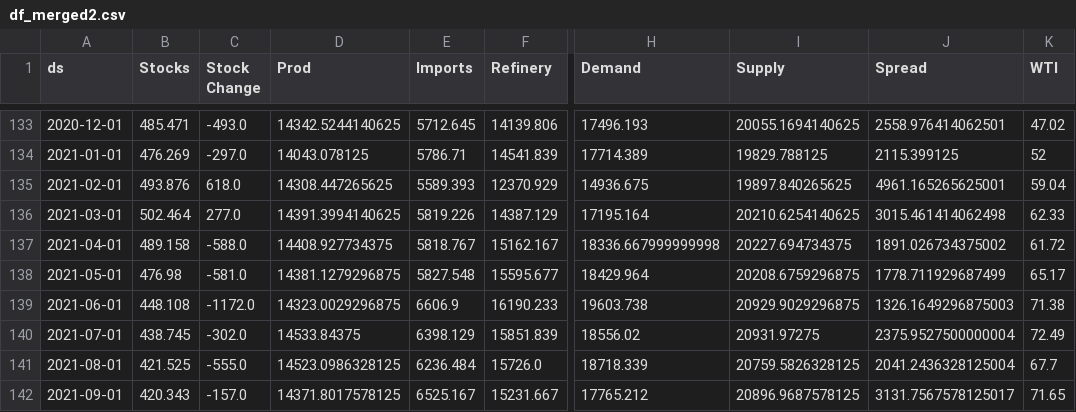
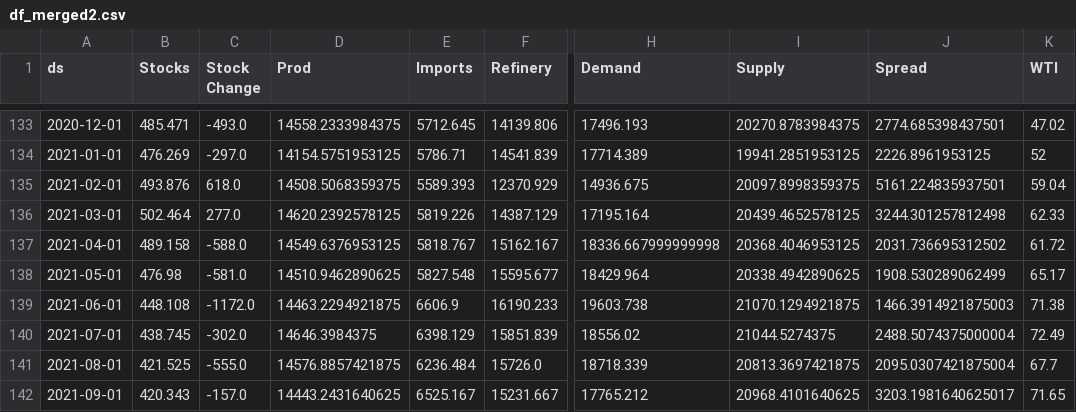
Before and after one commit to JacobBerlinUT/oil-s-d-model, a CSV file: df_merged2.csv, drawn as a sheet; only a part is shown, gaps mark what is left out; the diff covers the shown part only; the diff names each change by its address in the sheet, - before the commit and + after, or states it on an @@ line.

```diff
--- a/df_merged2.csv
+++ b/df_merged2.csv
-D133 (Prod): 14342.5244140625
+D133 (Prod): 14558.2333984375
-I133 (Supply): 20055.1694140625
+I133 (Supply): 20270.8783984375
-J133 (Spread): 2558.976414062501
+J133 (Spread): 2774.685398437501
-D134 (Prod): 14043.078125
+D134 (Prod): 14154.5751953125
-I134 (Supply): 19829.788125
+I134 (Supply): 19941.2851953125
-J134 (Spread): 2115.399125
+J134 (Spread): 2226.8961953125
-D135 (Prod): 14308.447265625
+D135 (Prod): 14508.5068359375
-I135 (Supply): 19897.840265625
+I135 (Supply): 20097.8998359375
-J135 (Spread): 4961.165265625001
+J135 (Spread): 5161.224835937501
-D136 (Prod): 14391.3994140625
+D136 (Prod): 14620.2392578125
-I136 (Supply): 20210.6254140625
+I136 (Supply): 20439.4652578125
-J136 (Spread): 3015.461414062498
+J136 (Spread): 3244.301257812498
-D137 (Prod): 14408.927734375
+D137 (Prod): 14549.6376953125
-I137 (Supply): 20227.694734375
+I137 (Supply): 20368.4046953125
-J137 (Spread): 1891.026734375002
+J137 (Spread): 2031.736695312502
-D138 (Prod): 14381.1279296875
+D138 (Prod): 14510.9462890625
-I138 (Supply): 20208.6759296875
+I138 (Supply): 20338.4942890625
-J138 (Spread): 1778.711929687499
+J138 (Spread): 1908.530289062499
-D139 (Prod): 14323.0029296875
+D139 (Prod): 14463.2294921875
-I139 (Supply): 20929.9029296875
+I139 (Supply): 21070.1294921875
-J139 (Spread): 1326.1649296875003
+J139 (Spread): 1466.3914921875003
-D140 (Prod): 14533.84375
+D140 (Prod): 14646.3984375
-I140 (Supply): 20931.97275
+I140 (Supply): 21044.5274375
-J140 (Spread): 2375.9527500000004
+J140 (Spread): 2488.5074375000004
-D141 (Prod): 14523.0986328125
+D141 (Prod): 14576.8857421875
-I141 (Supply): 20759.5826328125
+I141 (Supply): 20813.3697421875
-J141 (Spread): 2041.2436328125004
+J141 (Spread): 2095.0307421875004
-D142 (Prod): 14371.8017578125
+D142 (Prod): 14443.2431640625
-I142 (Supply): 20896.9687578125
+I142 (Supply): 20968.4101640625
-J142 (Spread): 3131.7567578125017
+J142 (Spread): 3203.1981640625017
```
Also changed, not shown: 1 added row and 84 edited cells elsewhere in this file.
